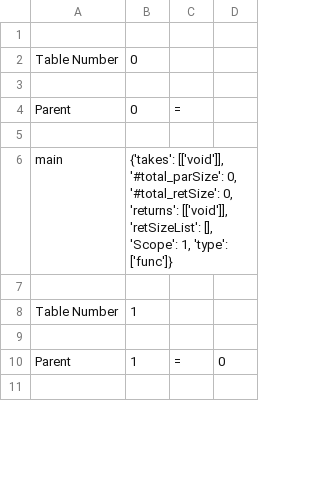
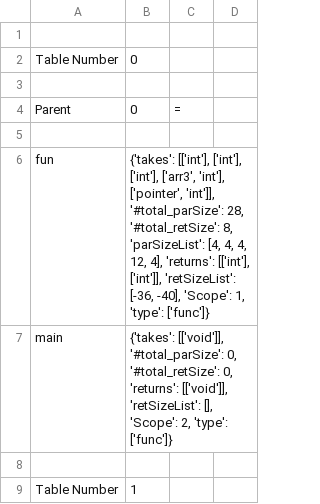
Before and after one commit to saimwani/CS335, a CSV file: Mile/src/symTab.csv, drawn as a sheet; only a part is shown; the shorter side is filled out with more unchanged rows; the diff covers the shown part only.

```diff
--- a/Mile/src/symTab.csv
+++ b/Mile/src/symTab.csv
@@ -5,3 +5,4 @@ Parent,0,=,
 
-main,"{'takes': [['void']], '#total_parSize': 0, '#total_retSize': 0, 'returns': [['void']], 'retSizeList': [], 'Scope': 1, 'type': ['func']}"
+fun,"{'takes': [['int'], ['int'], ['int'], ['arr3', 'int'], ['pointer', 'int']], '#total_parSize': 28, '#total_retSize': 8, 'parSizeList': [4, 4, 4, 12, 4], 'returns': [['int'], ['int']], 'retSizeList': [-36, -40], 'Scope': 1, 'type': ['func']}"
+main,"{'takes': [['void']], '#total_parSize': 0, '#total_retSize': 0, 'returns': [['void']], 'retSizeList': [], 'Scope': 2, 'type': ['func']}"
 
```
Also changed, not shown: 27 added rows, 2 removed rows and 9 edited cells elsewhere in this file, 13 other files.
